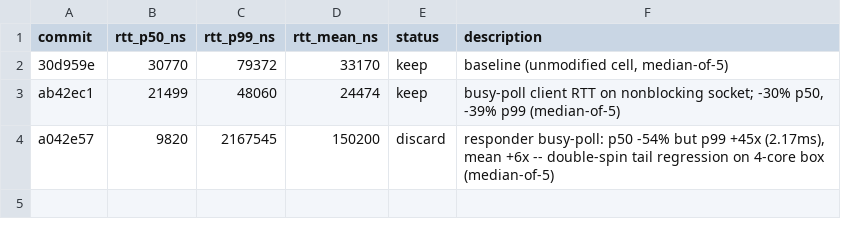
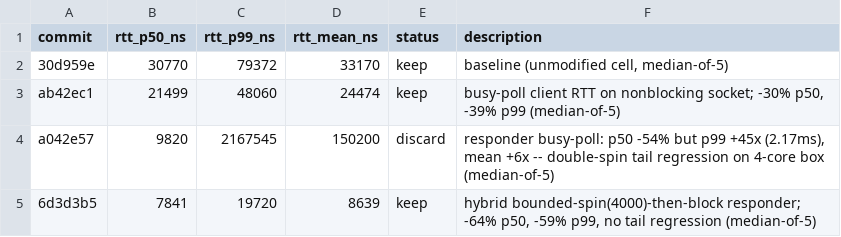
Before and after one commit to PeterKnego/hi-perf-cmp, a TSV file: autobench/tasks/rust-network-rtt-tcp/results.tsv, drawn as a sheet; the diff names each change by its address in the sheet, - before the commit and + after, or states it on an @@ line.

Commit message:
rust-network-rtt-tcp: record iter3 keep (TSV)

```diff
--- a/autobench/tasks/rust-network-rtt-tcp/results.tsv
+++ b/autobench/tasks/rust-network-rtt-tcp/results.tsv
+row 5: 6d3d3b5 | 7841 | 19720 | 8639 | keep | hybrid bounded-spin(4000)-then-block responder; -64% p50, -59% p99, no tail regression (median-of-5)
```
